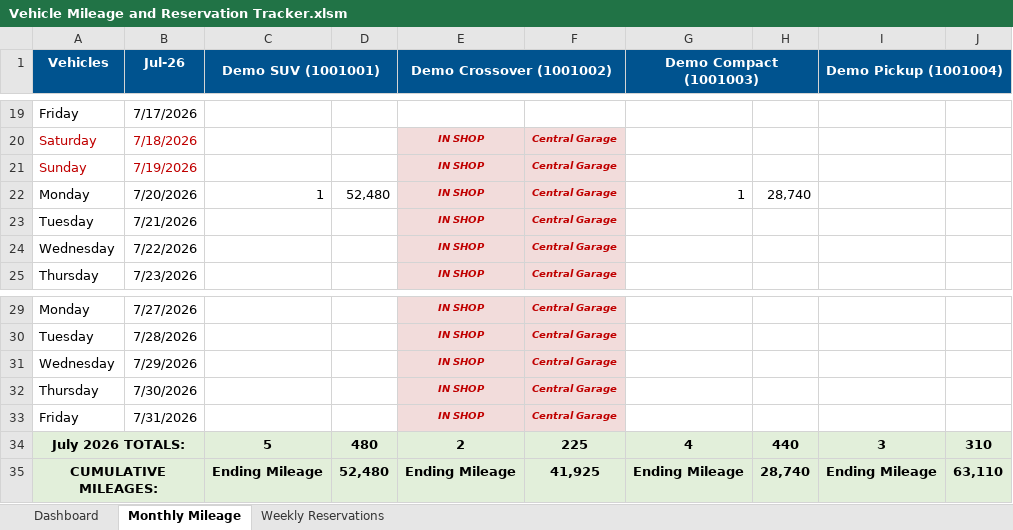
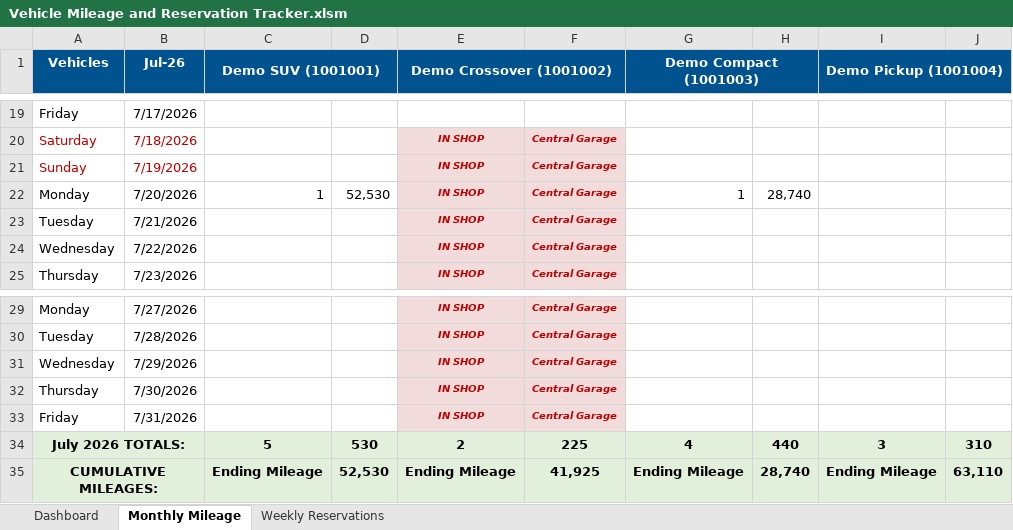
Before and after one commit to cbmons4/vehicle-mileage-reservation-tracker, an Excel workbook: Vehicle Mileage and Reservation Tracker.xlsm, sheet Monthly Mileage, drawn as a sheet; only a part is shown, gaps mark what is left out; values as stored, in another font and other column widths than the file's, no borders; the diff names each change by its address in the sheet, - before the commit and + after, or states it on an @@ line.

```diff
--- a/Vehicle Mileage and Reservation Tracker.xlsm (sheet Monthly Mileage)
+++ b/Vehicle Mileage and Reservation Tracker.xlsm (sheet Monthly Mileage)
-D22: 52,480
+D22: 52,530
-D34: 480
+D34: 530
-D35: 52,480
+D35: 52,530
```
Also changed, not shown: sheet Dashboard, hidden cells, charts or pictures, 7 other files.
